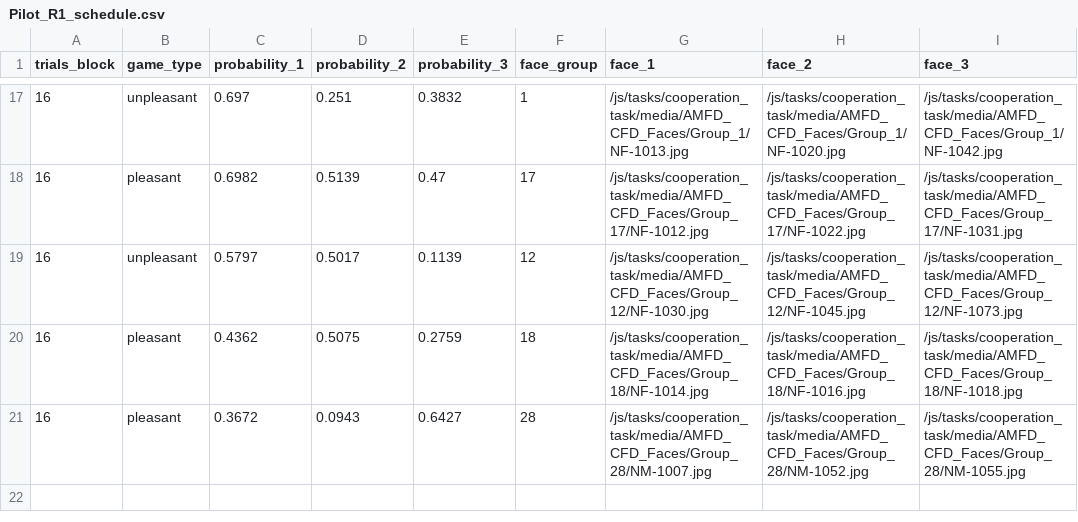
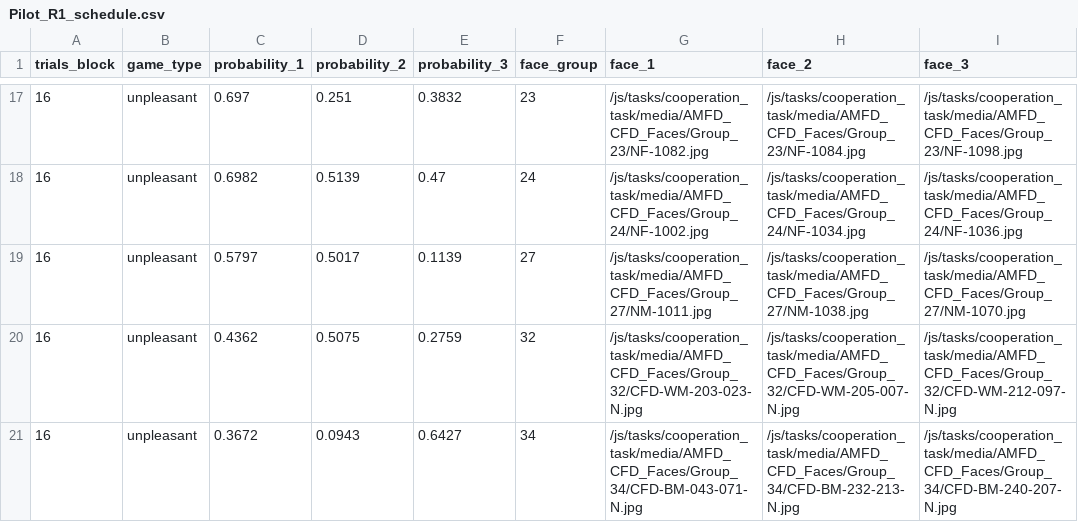
Before and after one commit to laureate-institute-for-brain-research/StimToolOnline, a CSV file: public/js/tasks/cooperation_task/Pilot_R1_schedule.csv, drawn as a sheet; only a part is shown, gaps mark what is left out; the diff covers the shown part only.

```diff
--- a/public/js/tasks/cooperation_task/Pilot_R1_schedule.csv
+++ b/public/js/tasks/cooperation_task/Pilot_R1_schedule.csv
@@ -17,5 +17,5 @@
-16,unpleasant,0.697,0.251,0.3832,1,/js/tasks/cooperation_task/media/AMFD_CFD_Faces/Group_1/NF-1013.jpg,/js/tasks/cooperation_task/media/AMFD_CFD_Faces/Group_1/NF-1020.jpg,/js/tasks/cooperation_task/media/AMFD_CFD_Faces/Group_1/NF-1042.jpg
-16,pleasant,0.6982,0.5139,0.47,17,/js/tasks/cooperation_task/media/AMFD_CFD_Faces/Group_17/NF-1012.jpg,/js/tasks/cooperation_task/media/AMFD_CFD_Faces/Group_17/NF-1022.jpg,/js/tasks/cooperation_task/media/AMFD_CFD_Faces/Group_17/NF-1031.jpg
-16,unpleasant,0.5797,0.5017,0.1139,12,/js/tasks/cooperation_task/media/AMFD_CFD_Faces/Group_12/NF-1030.jpg,/js/tasks/cooperation_task/media/AMFD_CFD_Faces/Group_12/NF-1045.jpg,/js/tasks/cooperation_task/media/AMFD_CFD_Faces/Group_12/NF-1073.jpg
-16,pleasant,0.4362,0.5075,0.2759,18,/js/tasks/cooperation_task/media/AMFD_CFD_Faces/Group_18/NF-1014.jpg,/js/tasks/cooperation_task/media/AMFD_CFD_Faces/Group_18/NF-1016.jpg,/js/tasks/cooperation_task/media/AMFD_CFD_Faces/Group_18/NF-1018.jpg
-16,pleasant,0.3672,0.0943,0.6427,28,/js/tasks/cooperation_task/media/AMFD_CFD_Faces/Group_28/NM-1007.jpg,/js/tasks/cooperation_task/media/AMFD_CFD_Faces/Group_28/NM-1052.jpg,/js/tasks/cooperation_task/media/AMFD_CFD_Faces/Group_28/NM-1055.jpg
+16,unpleasant,0.697,0.251,0.3832,23,/js/tasks/cooperation_task/media/AMFD_CFD_Faces/Group_23/NF-1082.jpg,/js/tasks/cooperation_task/media/AMFD_CFD_Faces/Group_23/NF-1084.jpg,/js/tasks/cooperation_task/media/AMFD_CFD_Faces/Group_23/NF-1098.jpg
+16,unpleasant,0.6982,0.5139,0.47,24,/js/tasks/cooperation_task/media/AMFD_CFD_Faces/Group_24/NF-1002.jpg,/js/tasks/cooperation_task/media/AMFD_CFD_Faces/Group_24/NF-1034.jpg,/js/tasks/cooperation_task/media/AMFD_CFD_Faces/Group_24/NF-1036.jpg
+16,unpleasant,0.5797,0.5017,0.1139,27,/js/tasks/cooperation_task/media/AMFD_CFD_Faces/Group_27/NM-1011.jpg,/js/tasks/cooperation_task/media/AMFD_CFD_Faces/Group_27/NM-1038.jpg,/js/tasks/cooperation_task/media/AMFD_CFD_Faces/Group_27/NM-1070.jpg
+16,unpleasant,0.4362,0.5075,0.2759,32,/js/tasks/cooperation_task/media/AMFD_CFD_Faces/Group_32/CFD-WM-203-023-N.jpg,/js/tasks/cooperation_task/media/AMFD_CFD_Faces/Group_32/CFD-WM-205-007-N.jpg,/js/tasks/cooperation_task/media/AMFD_CFD_Faces/Group_32/CFD-WM-212-097-N.jpg
+16,unpleasant,0.3672,0.0943,0.6427,34,/js/tasks/cooperation_task/media/AMFD_CFD_Faces/Group_34/CFD-BM-043-071-N.jpg,/js/tasks/cooperation_task/media/AMFD_CFD_Faces/Group_34/CFD-BM-232-213-N.jpg,/js/tasks/cooperation_task/media/AMFD_CFD_Faces/Group_34/CFD-BM-240-207-N.jpg
```
Also changed, not shown: 64 edited cells elsewhere in this file, 10 other files.
